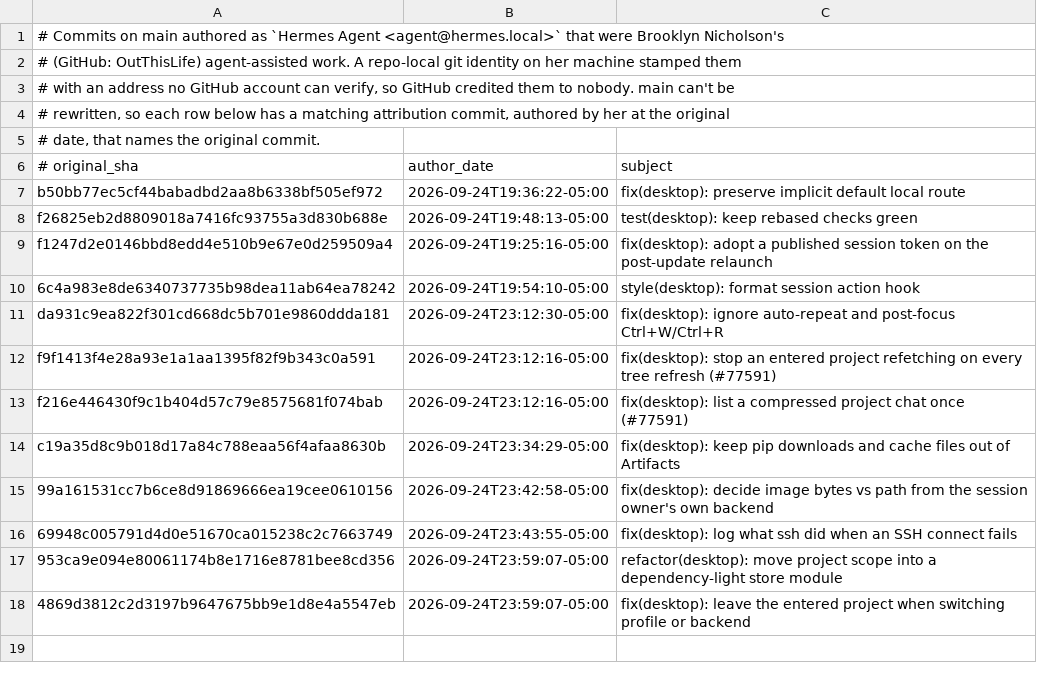
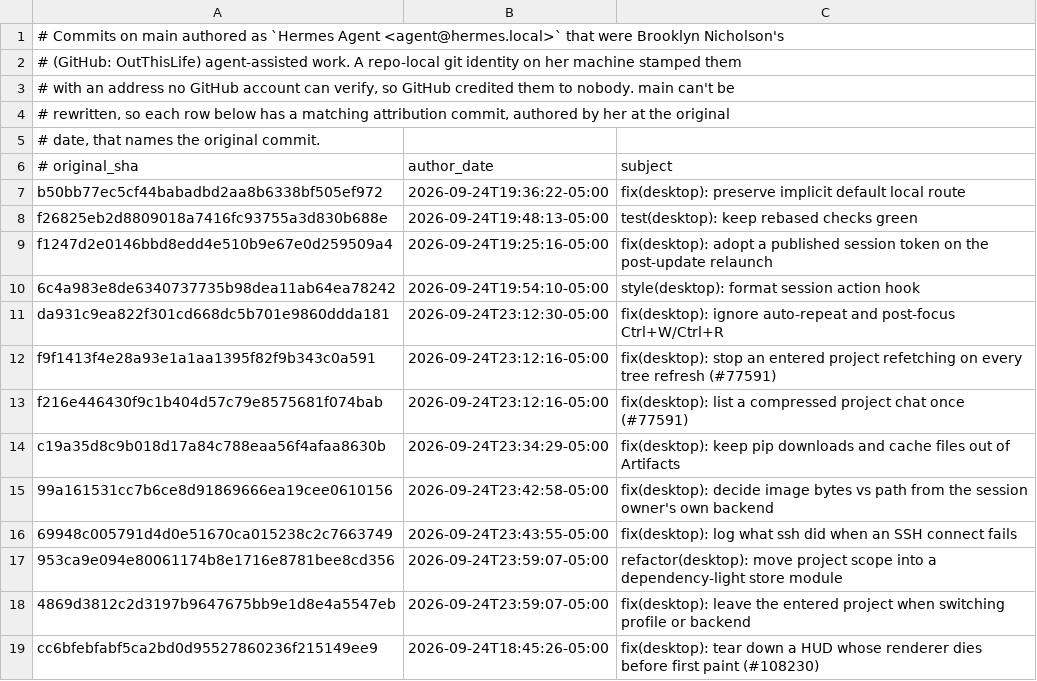
Before and after one commit to 012youngone/hermes-agent, a TSV file: contributors/reattributed.tsv, drawn as a sheet.

Commit message:
chore(attribution): re-attribute cc6bfebfab to OutThisLife
Original: cc6bfebfabf5ca2bd0d95527860236f215149ee9
Subject:  fix(desktop): tear down a HUD whose renderer dies before first paint (#108230)

The original commit was authored as `Hermes Agent <agent@hermes.local>`,
an unverifiable address, so GitHub credited it to no one. This commit
restores attribution to its author; it changes no code.

Re-attributes: cc6bfebfabf5ca2bd0d95527860236f215149ee9

```diff
--- a/contributors/reattributed.tsv
+++ b/contributors/reattributed.tsv
@@ -18 +18,2 @@ c19a35d8c9b018d17a84c788eaa56f4afaa8630b	2026-09-24T23:34:29-05:00	fix(desktop):
 4869d3812c2d3197b9647675bb9e1d8e4a5547eb	2026-09-24T23:59:07-05:00	fix(desktop): leave the entered project when switching profile or backend
+cc6bfebfabf5ca2bd0d95527860236f215149ee9	2026-09-24T18:45:26-05:00	fix(desktop): tear down a HUD whose renderer dies before first paint (#108230)
```
